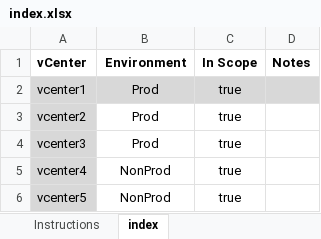
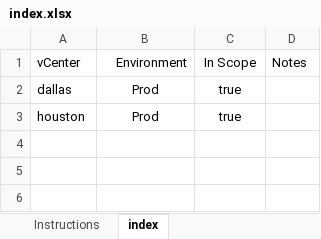
Before and after one commit to sarveshpandit/etx-virt_delivery, an Excel workbook: vma-rvtools-analysis/example_rvtools_files/index.xlsx, sheet index, drawn as a sheet; values as stored, in another font and other column widths than the file's, no borders; table styles not drawn; the diff names each change by its address in the sheet, - before the commit and + after, or states it on an @@ line.

Commit message:
Fixes to example files

```diff
--- a/vma-rvtools-analysis/example_rvtools_files/index.xlsx (sheet index)
+++ b/vma-rvtools-analysis/example_rvtools_files/index.xlsx (sheet index)
-A1:D1 bold: on
+A1:D1 bold: off
-A2: vcenter1
+A2: dallas
-A2:D2 fill: #D8D8D8
+A2:D2 fill: none
-A3: vcenter2
+A3: houston
-A3 fill: #D8D8D8
+A3 fill: none
-row 4: vcenter3 | Prod | true
-row 5: vcenter4 | NonProd | true
-row 6: vcenter5 | NonProd | true
```
Also changed, not shown: 4 other files.
